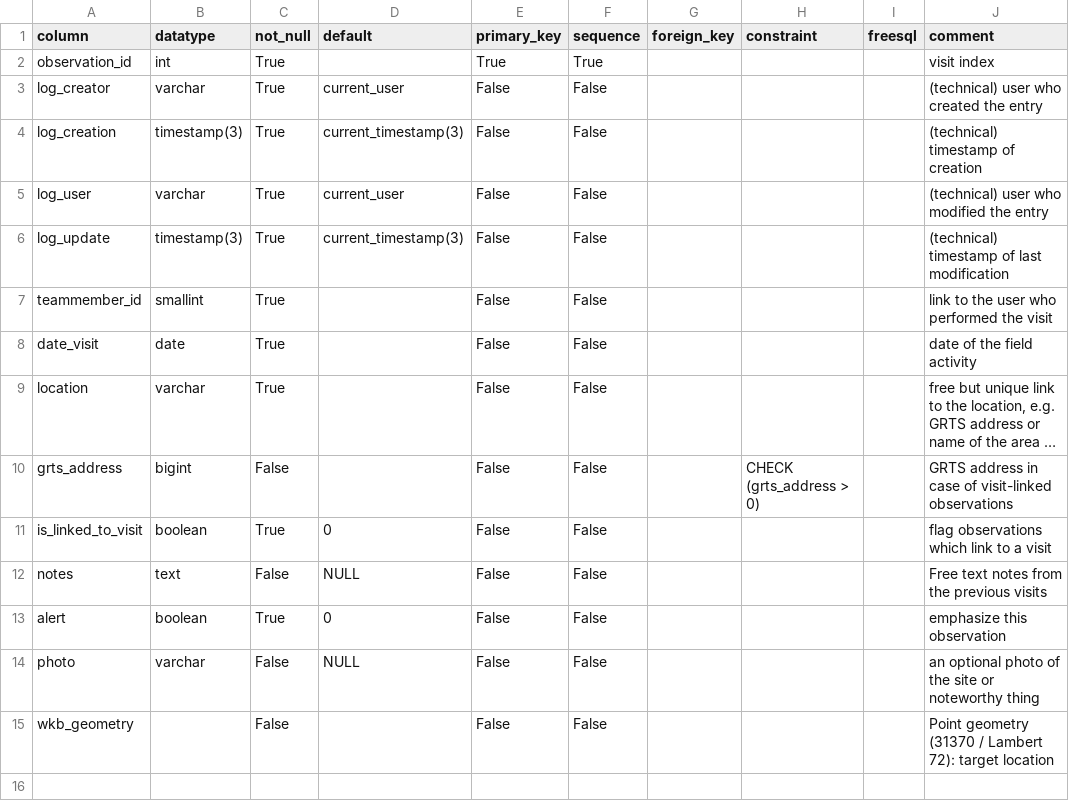
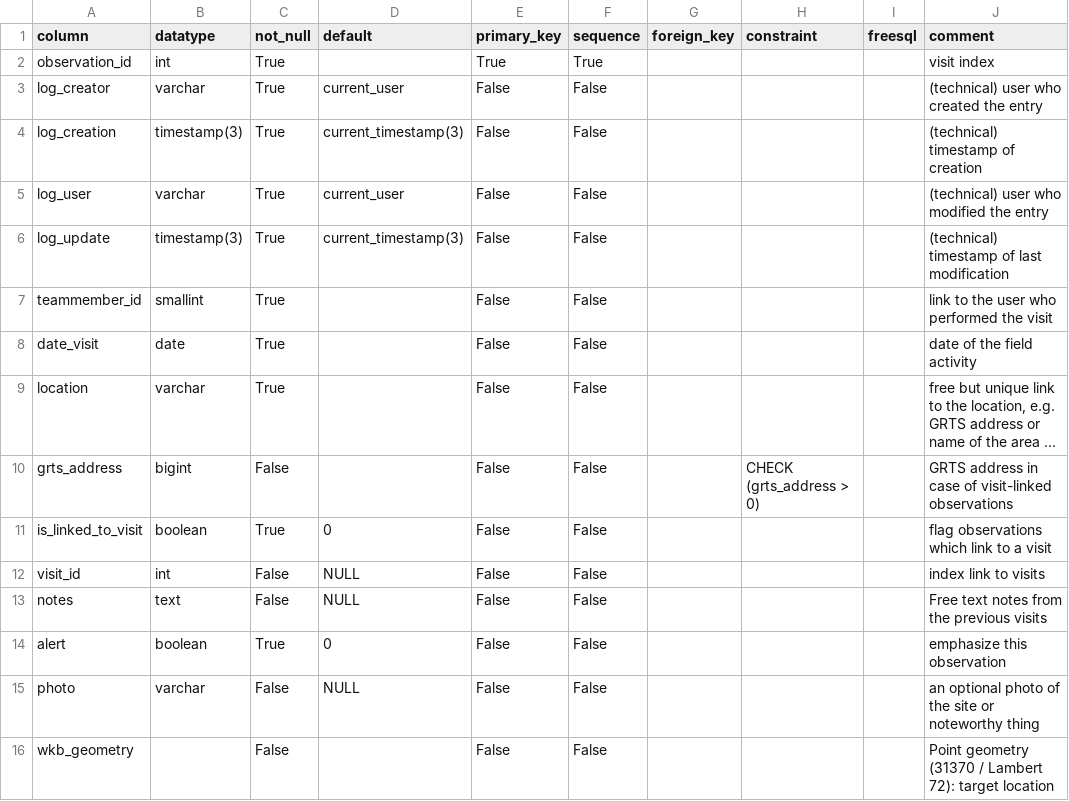
Before and after one commit to inbo/n2khab-mne-monitoring, a CSV file: 900_database_organization/mnmsurfdb_dev_structure/Observations.csv, drawn as a sheet; long unchanged cells end in ….

```diff
--- a/900_database_organization/mnmsurfdb_dev_structure/Observations.csv
+++ b/900_database_organization/mnmsurfdb_dev_structure/Observations.csv
@@ -11,2 +11,3 @@ grts_address,bigint,False,,False,False,,CHECK (grts_address > 0),,GRTS address i
 is_linked_to_visit,boolean,True,0,False,False,,,,flag observations which link to a visit
+visit_id,int,False,NULL,False,False,,,,index link to visits
 notes,text,False,NULL,False,False,,,,Free text notes from the previous visits
```
Also changed, not shown: 900_database_organization/mnmsurfdb_dev_structure/LenticVisits.csv, 900_database_organization/mnmsurfdb_dev_structure/SampleContextObservations.csv, 8 other files.
